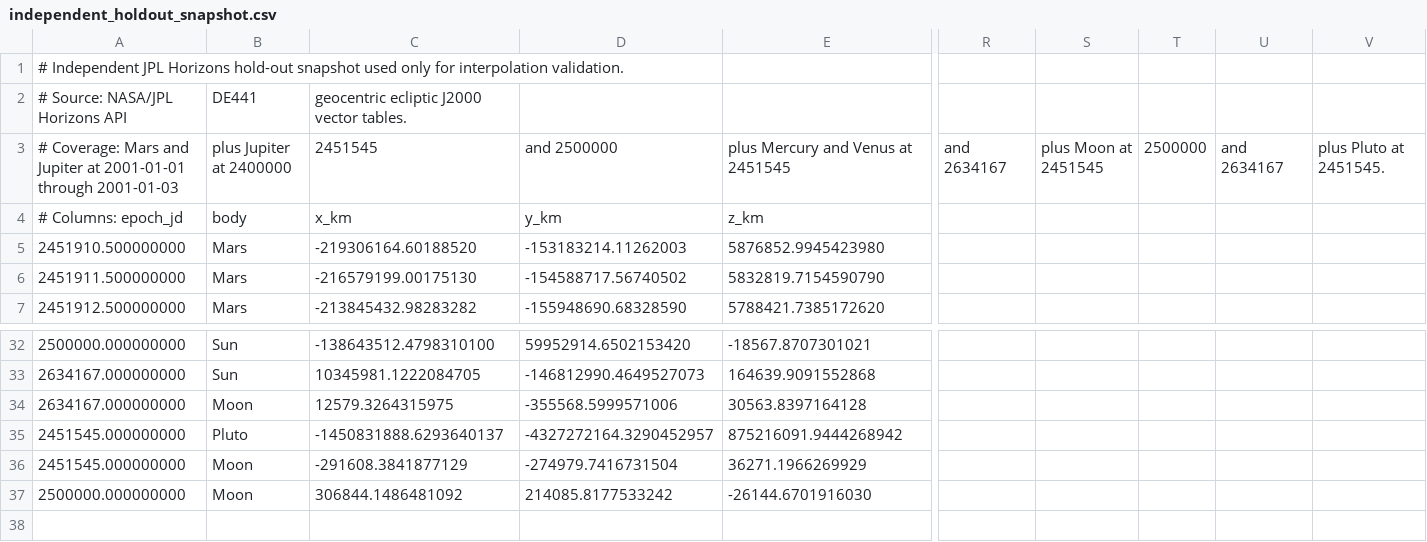
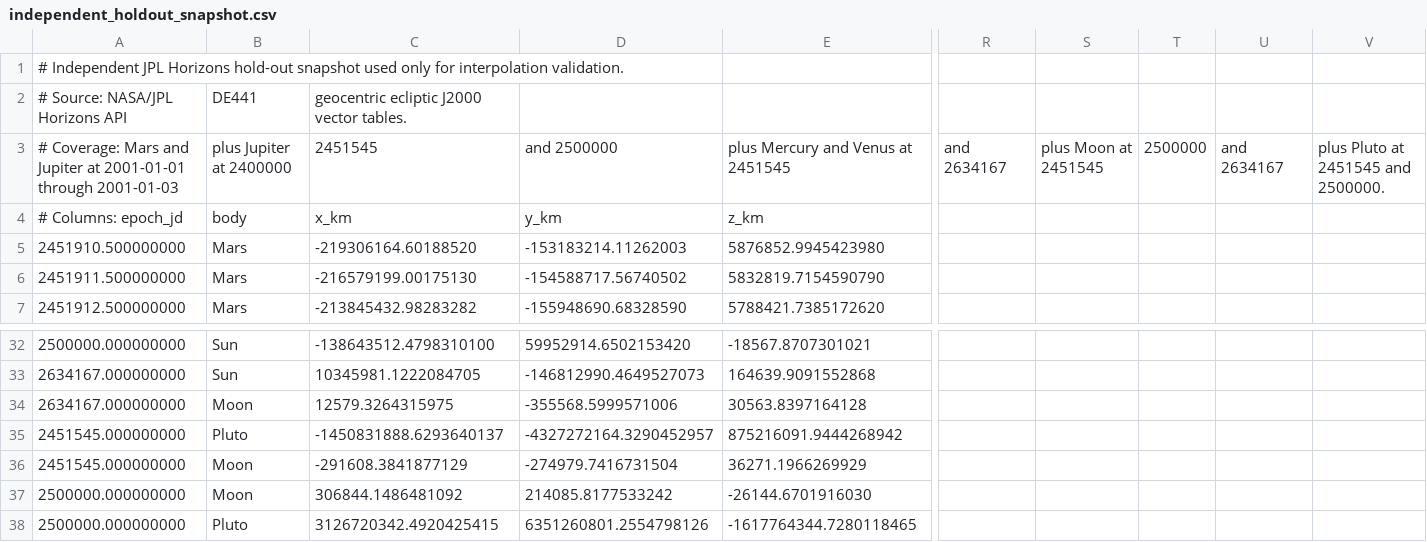
Before and after one commit to rahulmutt/pleiades, a CSV file: crates/pleiades-jpl/data/independent_holdout_snapshot.csv, drawn as a sheet; only a part is shown, gaps mark what is left out; rows hold the shown columns only; the diff names each change by its address in the sheet, - before the commit and + after, or states it on an @@ line.

Commit message:
jpl: broaden independent hold-out coverage

```diff
--- a/crates/pleiades-jpl/data/independent_holdout_snapshot.csv
+++ b/crates/pleiades-jpl/data/independent_holdout_snapshot.csv
-V3: plus Pluto at 2451545.
+V3: plus Pluto at 2451545 and 2500000.
+row 38: 2500000.000000000 | Pluto | 3126720342.4920425415 | 6351260801.2554798126 | -1617764344.7280118465
```
Also changed, not shown: 2 other files.
